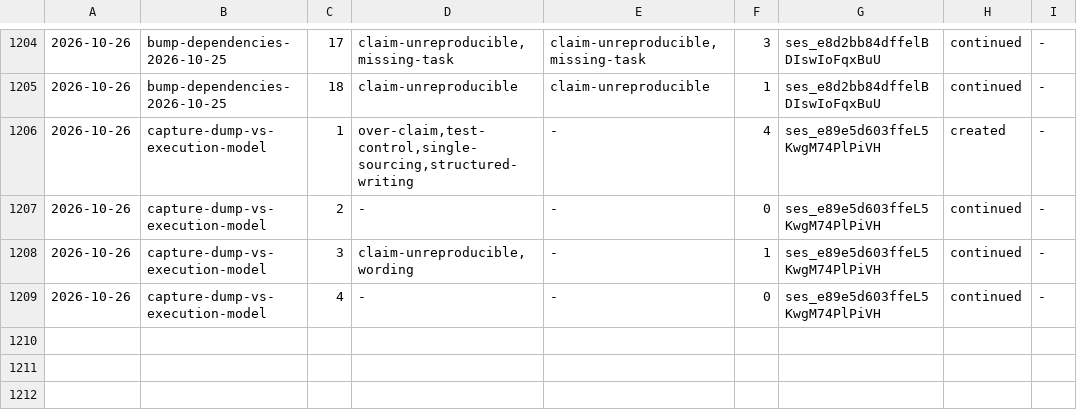
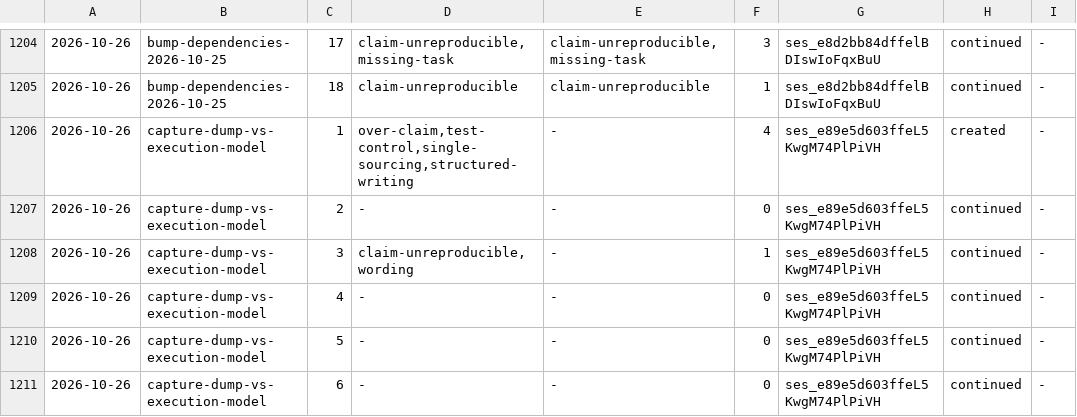
Before and after one commit to aanbrn/axon-showcase, a TSV file: docs/review-rounds.tsv, drawn as a sheet; only a part is shown, gaps mark what is left out.

Commit message:
Keep a captured rule's episode behind its marker

```diff
--- a/docs/review-rounds.tsv
+++ b/docs/review-rounds.tsv
@@ -1209 +1209,3 @@
 2026-10-26	capture-dump-vs-execution-model	4	-	-	0	ses_e89e5d603ffeL5KwgM74PlPiVH	continued	-
+2026-10-26	capture-dump-vs-execution-model	5	-	-	0	ses_e89e5d603ffeL5KwgM74PlPiVH	continued	-
+2026-10-26	capture-dump-vs-execution-model	6	-	-	0	ses_e89e5d603ffeL5KwgM74PlPiVH	continued	-
```
Also changed, not shown: 2 other files.
